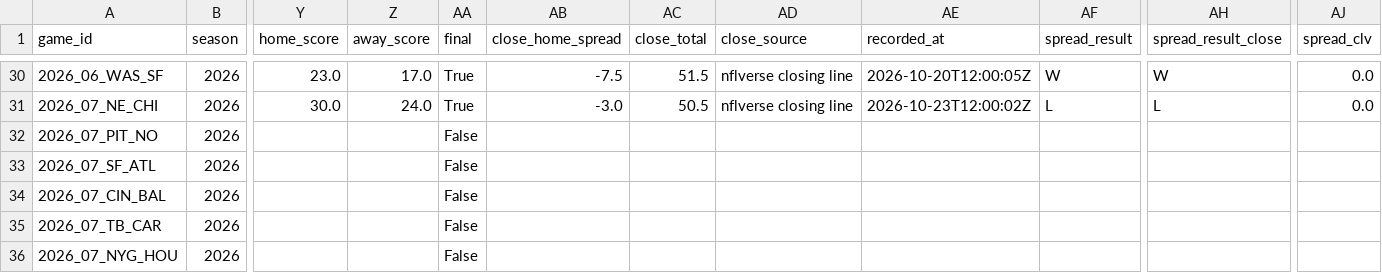
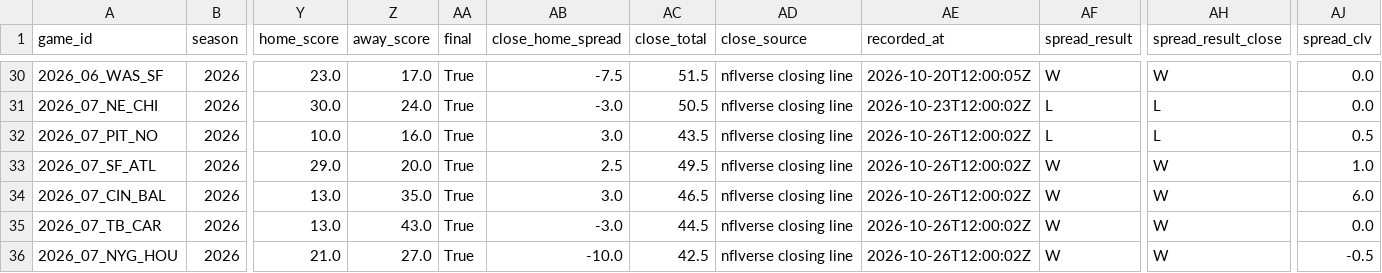
Before and after one commit to RB4000/edge-picks, a CSV file: ledger/graded.csv, drawn as a sheet; only a part is shown, gaps mark what is left out; the diff covers the shown part only; the diff names each change by its address in the sheet, - before the commit and + after, or states it on an @@ line.

```diff
--- a/ledger/graded.csv
+++ b/ledger/graded.csv
-Y32 (home_score): (empty)
+Y32 (home_score): 10.0
-Z32 (away_score): (empty)
+Z32 (away_score): 16.0
-AA32:AA36 (final): False
+AA32:AA36 (final): True
-AB32 (close_home_spread): (empty)
+AB32 (close_home_spread): 3.0
-AC32 (close_total): (empty)
+AC32 (close_total): 43.5
-AD32:AD36 (close_source): (empty)
+AD32:AD36 (close_source): nflverse closing line
-AE32:AE36 (recorded_at): (empty)
+AE32:AE36 (recorded_at): 2026-10-26T12:00:02Z
-AF32 (spread_result): (empty)
+AF32 (spread_result): L
-AH32 (spread_result_close): (empty)
+AH32 (spread_result_close): L
-AJ32 (spread_clv): (empty)
+AJ32 (spread_clv): 0.5
-Y33 (home_score): (empty)
+Y33 (home_score): 29.0
-Z33 (away_score): (empty)
+Z33 (away_score): 20.0
-AB33 (close_home_spread): (empty)
+AB33 (close_home_spread): 2.5
-AC33 (close_total): (empty)
+AC33 (close_total): 49.5
-AF33:AF36 (spread_result): (empty)
+AF33:AF36 (spread_result): W
-AH33:AH36 (spread_result_close): (empty)
+AH33:AH36 (spread_result_close): W
-AJ33 (spread_clv): (empty)
+AJ33 (spread_clv): 1.0
-Y34:Y35 (home_score): (empty)
+Y34:Y35 (home_score): 13.0
-Z34 (away_score): (empty)
+Z34 (away_score): 35.0
-AB34 (close_home_spread): (empty)
+AB34 (close_home_spread): 3.0
-AC34 (close_total): (empty)
+AC34 (close_total): 46.5
-AJ34 (spread_clv): (empty)
+AJ34 (spread_clv): 6.0
-Z35 (away_score): (empty)
+Z35 (away_score): 43.0
-AB35 (close_home_spread): (empty)
+AB35 (close_home_spread): -3.0
-AC35 (close_total): (empty)
+AC35 (close_total): 44.5
-AJ35 (spread_clv): (empty)
+AJ35 (spread_clv): 0.0
-Y36 (home_score): (empty)
+Y36 (home_score): 21.0
-Z36 (away_score): (empty)
+Z36 (away_score): 27.0
-AB36 (close_home_spread): (empty)
+AB36 (close_home_spread): -10.0
-AC36 (close_total): (empty)
+AC36 (close_total): 42.5
-AJ36 (spread_clv): (empty)
+AJ36 (spread_clv): -0.5
```
Also changed, not shown: 70 edited cells elsewhere in this file, ledger/closing_lines.csv, ledger/line_snapshots.csv, 1 other file.
